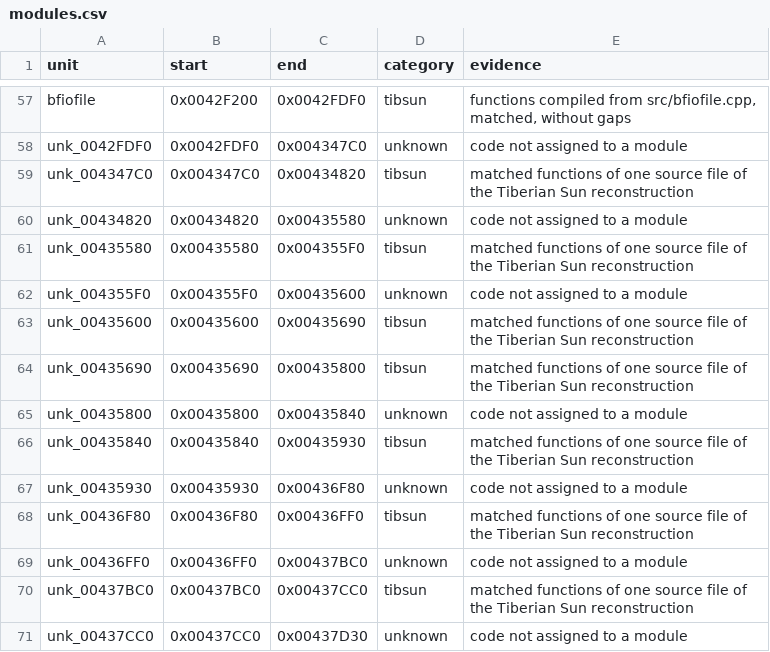
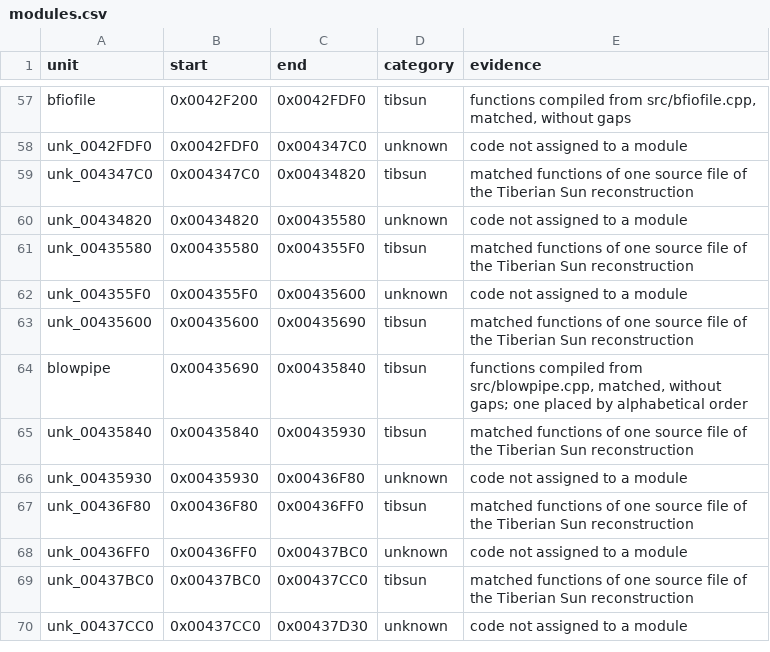
Before and after one commit to mischa85/RedAlert2, a CSV file: config/ra2-1.006/modules.csv, drawn as a sheet; only a part is shown, gaps mark what is left out.

```diff
--- a/config/ra2-1.006/modules.csv
+++ b/config/ra2-1.006/modules.csv
@@ -63,4 +63,3 @@ unk_004355F0,0x004355F0,0x00435600,unknown,code not assigned to a module
 unk_00435600,0x00435600,0x00435690,tibsun,matched functions of one source file of the Tiberian Sun reconstruction
-unk_00435690,0x00435690,0x00435800,tibsun,matched functions of one source file of the Tiberian Sun reconstruction
-unk_00435800,0x00435800,0x00435840,unknown,code not assigned to a module
+blowpipe,0x00435690,0x00435840,tibsun,"functions compiled from src/blowpipe.cpp, matched, without gaps; one placed by alphabetical order"
 unk_00435840,0x00435840,0x00435930,tibsun,matched functions of one source file of the Tiberian Sun reconstruction
```
Also changed, not shown: config/ra2-1.006/functions.csv, config/ra2-1.006/names.csv, 4 other files.
